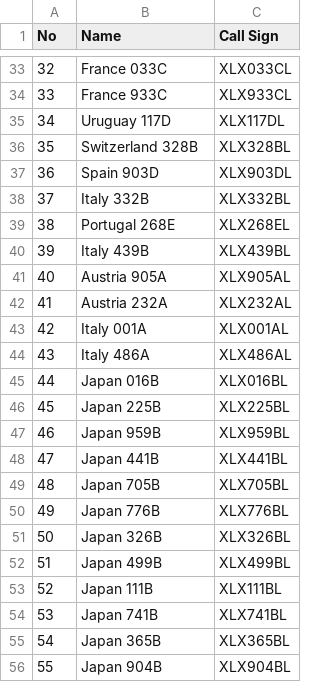
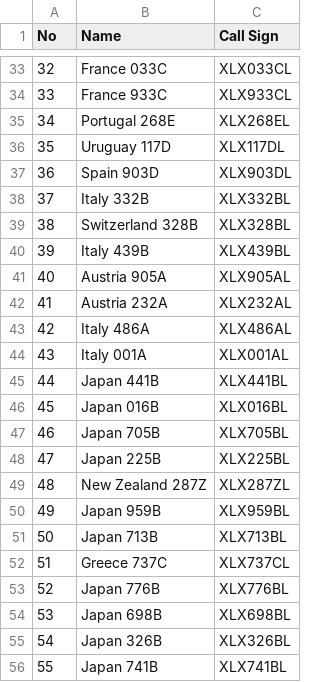
Before and after one commit to Gruppio/DStar-Reflectors, a CSV file: UR_CALLS/Global.csv, drawn as a sheet; only a part is shown, gaps mark what is left out; removed rows and columns are numbered as before the commit, all else as after; the diff covers the shown part only; the diff names each change by its address in the sheet, - before the commit and + after, or states it on an @@ line.

```diff
--- a/UR_CALLS/Global.csv
+++ b/UR_CALLS/Global.csv
@@ column A (No) renumbered between rows 15 and 56 @@
@@ row 39 moved to row 35: 34 @@
@@ row 36 moved to row 39: 38 @@
@@ row 44 moved to row 43: 42 @@
@@ row 48 moved to row 45: 44 @@
@@ row 49 moved to row 47: 46 @@
+row 49: 48 | New Zealand 287Z | XLX287ZL
+row 51: 50 | Japan 713B | XLX713BL
+row 52: 51 | Greece 737C | XLX737CL
+row 54: 53 | Japan 698B | XLX698BL
-row 52: 51 | Japan 499B | XLX499BL
-row 53: 52 | Japan 111B | XLX111BL
-row 55: 54 | Japan 365B | XLX365BL
-row 56: 55 | Japan 904B | XLX904BL
```
Also changed, not shown: 5 moved rows elsewhere in this file, UR_CALLS/CA.csv, UR_CALLS/CZ.csv, 27 other files.
